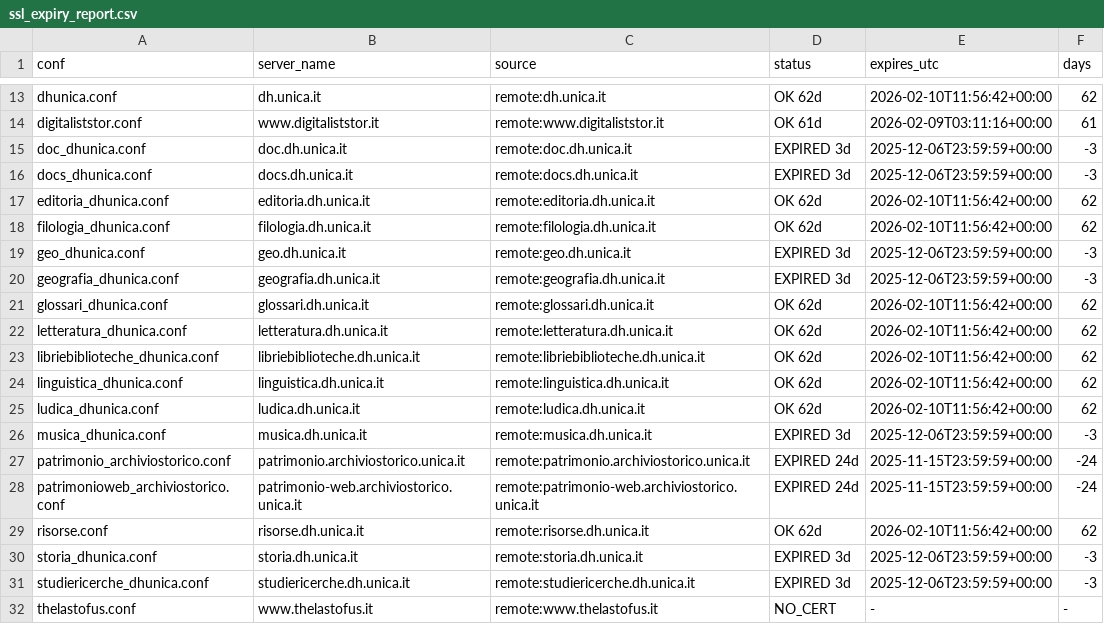
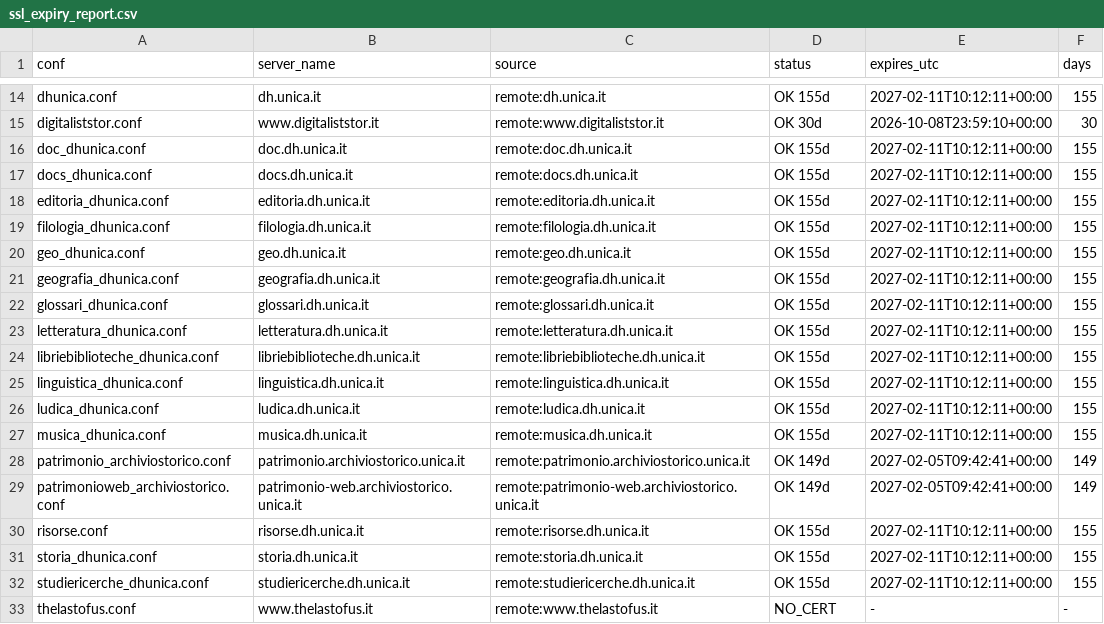
Before and after one commit to caprowsky/proxy.dh.unica, a CSV file: scripts/ssl_expiry_report.csv, drawn as a sheet; only a part is shown, gaps mark what is left out; addresses are those after the commit; the diff covers the shown part only; the diff names each change by its address in the sheet, - before the commit and + after, or states it on an @@ line.

```diff
--- a/scripts/ssl_expiry_report.csv
+++ b/scripts/ssl_expiry_report.csv
-D14 (status): OK 62d
+D14 (status): OK 155d
-E14 (expires_utc): 2026-02-10T11:56:42+00:00
+E14 (expires_utc): 2027-02-11T10:12:11+00:00
-F14 (days): 62
+F14 (days): 155
-D15 (status): OK 61d
+D15 (status): OK 30d
-E15 (expires_utc): 2026-02-09T03:11:16+00:00
+E15 (expires_utc): 2026-10-08T23:59:10+00:00
-F15 (days): 61
+F15 (days): 30
-D16:D17 (status): EXPIRED 3d
+D16:D17 (status): OK 155d
-E16:E17 (expires_utc): 2025-12-06T23:59:59+00:00
+E16:E17 (expires_utc): 2027-02-11T10:12:11+00:00
-F16:F17 (days): -3
+F16:F17 (days): 155
-D18:D19 (status): OK 62d
+D18:D19 (status): OK 155d
-E18:E19 (expires_utc): 2026-02-10T11:56:42+00:00
+E18:E19 (expires_utc): 2027-02-11T10:12:11+00:00
-F18:F19 (days): 62
+F18:F19 (days): 155
-D20:D21 (status): EXPIRED 3d
+D20:D21 (status): OK 155d
-E20:E21 (expires_utc): 2025-12-06T23:59:59+00:00
+E20:E21 (expires_utc): 2027-02-11T10:12:11+00:00
-F20:F21 (days): -3
+F20:F21 (days): 155
-D22:D26 (status): OK 62d
+D22:D26 (status): OK 155d
-E22:E26 (expires_utc): 2026-02-10T11:56:42+00:00
+E22:E26 (expires_utc): 2027-02-11T10:12:11+00:00
-F22:F26 (days): 62
+F22:F26 (days): 155
-D27 (status): EXPIRED 3d
+D27 (status): OK 155d
-E27 (expires_utc): 2025-12-06T23:59:59+00:00
+E27 (expires_utc): 2027-02-11T10:12:11+00:00
-F27 (days): -3
+F27 (days): 155
-D28:D29 (status): EXPIRED 24d
+D28:D29 (status): OK 149d
-E28:E29 (expires_utc): 2025-11-15T23:59:59+00:00
+E28:E29 (expires_utc): 2027-02-05T09:42:41+00:00
-F28:F29 (days): -24
+F28:F29 (days): 149
-D30 (status): OK 62d
+D30 (status): OK 155d
-E30 (expires_utc): 2026-02-10T11:56:42+00:00
+E30 (expires_utc): 2027-02-11T10:12:11+00:00
-F30 (days): 62
+F30 (days): 155
-D31:D32 (status): EXPIRED 3d
+D31:D32 (status): OK 155d
-E31:E32 (expires_utc): 2025-12-06T23:59:59+00:00
+E31:E32 (expires_utc): 2027-02-11T10:12:11+00:00
-F31:F32 (days): -3
+F31:F32 (days): 155
```
Also changed, not shown: 1 added row and 35 edited cells elsewhere in this file.
